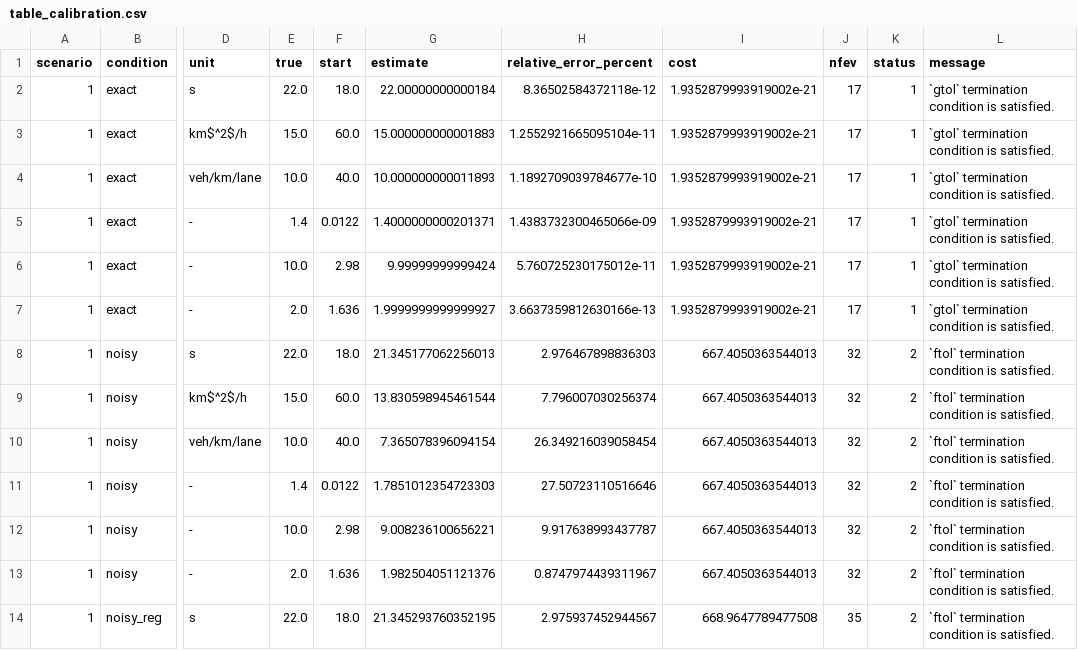
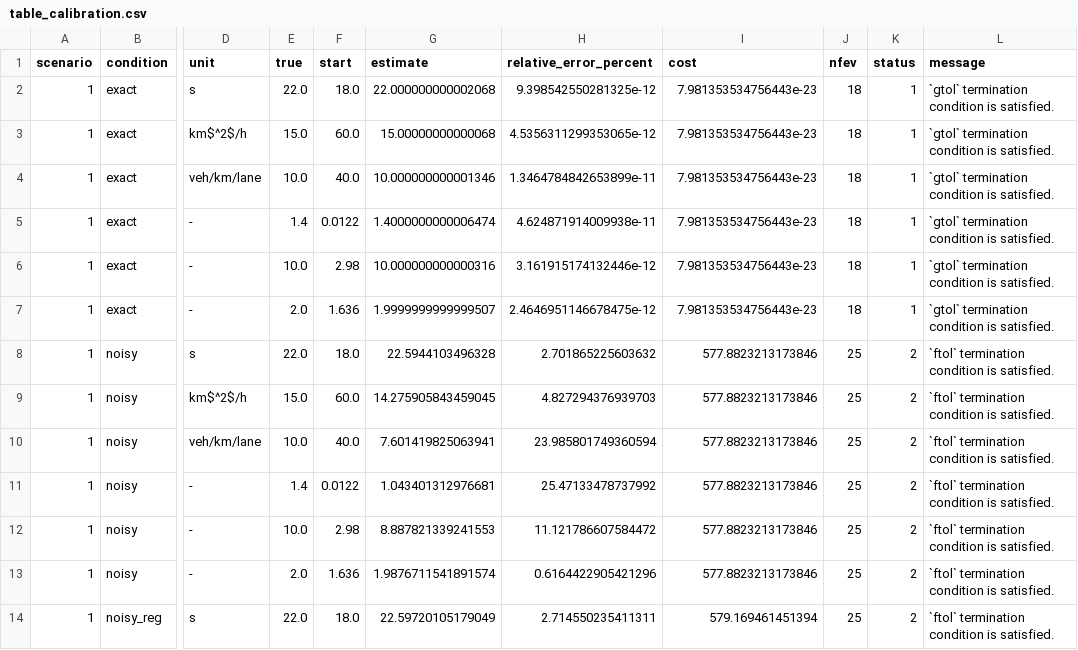
Before and after one commit to sjschlapbach/traffic_flow_models, a CSV file: paper/tables/table_calibration.csv, drawn as a sheet; only a part is shown, gaps mark what is left out; the diff covers the shown part only; the diff names each change by its address in the sheet, - before the commit and + after, or states it on an @@ line.

```diff
--- a/paper/tables/table_calibration.csv
+++ b/paper/tables/table_calibration.csv
-G2 (estimate): 22.00000000000184
+G2 (estimate): 22.000000000002068
-H2 (relative_error_percent): 8.36502584372118e-12
+H2 (relative_error_percent): 9.398542550281325e-12
-I2:I7 (cost): 1.9352879993919002e-21
+I2:I7 (cost): 7.981353534756443e-23
-J2:J7 (nfev): 17
+J2:J7 (nfev): 18
-G3 (estimate): 15.000000000001883
+G3 (estimate): 15.00000000000068
-H3 (relative_error_percent): 1.2552921665095104e-11
+H3 (relative_error_percent): 4.5356311299353065e-12
-G4 (estimate): 10.000000000011893
+G4 (estimate): 10.000000000001346
-H4 (relative_error_percent): 1.1892709039784677e-10
+H4 (relative_error_percent): 1.3464784842653899e-11
-G5 (estimate): 1.4000000000201371
+G5 (estimate): 1.4000000000006474
-H5 (relative_error_percent): 1.4383732300465066e-09
+H5 (relative_error_percent): 4.624871914009938e-11
-G6 (estimate): 9.99999999999424
+G6 (estimate): 10.000000000000316
-H6 (relative_error_percent): 5.760725230175012e-11
+H6 (relative_error_percent): 3.161915174132446e-12
-G7 (estimate): 1.9999999999999927
+G7 (estimate): 1.9999999999999507
-H7 (relative_error_percent): 3.6637359812630166e-13
+H7 (relative_error_percent): 2.4646951146678475e-12
-G8 (estimate): 21.345177062256013
+G8 (estimate): 22.5944103496328
-H8 (relative_error_percent): 2.976467898836303
+H8 (relative_error_percent): 2.701865225603632
-I8:I13 (cost): 667.4050363544013
+I8:I13 (cost): 577.8823213173846
-J8:J13 (nfev): 32
+J8:J13 (nfev): 25
-G9 (estimate): 13.830598945461544
+G9 (estimate): 14.275905843459045
-H9 (relative_error_percent): 7.796007030256374
+H9 (relative_error_percent): 4.827294376939703
-G10 (estimate): 7.365078396094154
+G10 (estimate): 7.601419825063941
-H10 (relative_error_percent): 26.349216039058454
+H10 (relative_error_percent): 23.985801749360594
-G11 (estimate): 1.7851012354723303
+G11 (estimate): 1.043401312976681
-H11 (relative_error_percent): 27.50723110516646
+H11 (relative_error_percent): 25.47133478737992
-G12 (estimate): 9.008236100656221
+G12 (estimate): 8.887821339241553
-H12 (relative_error_percent): 9.917638993437787
+H12 (relative_error_percent): 11.121786607584472
-G13 (estimate): 1.982504051121376
+G13 (estimate): 1.9876711541891574
-H13 (relative_error_percent): 0.8747974439311967
+H13 (relative_error_percent): 0.6164422905421296
-G14 (estimate): 21.345293760352195
+G14 (estimate): 22.59720105179049
-H14 (relative_error_percent): 2.975937452944567
+H14 (relative_error_percent): 2.714550235411311
-I14 (cost): 668.9647789477508
+I14 (cost): 579.169461451394
-J14 (nfev): 35
+J14 (nfev): 25
```
Also changed, not shown: 92 edited cells elsewhere in this file, paper/tables/table_ramp_metering.csv, 26 other files.
